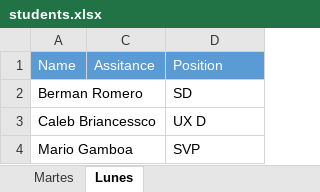
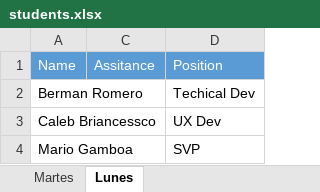
Before and after one commit to BernalF/CSS3-HTML-jQuery-Classes, an Excel workbook: students.xlsx, sheet Lunes, drawn as a sheet; values as stored, in another font and other column widths than the file's, no borders; the diff names each change by its address in the sheet, - before the commit and + after, or states it on an @@ line.

```diff
--- a/students.xlsx (sheet Lunes)
+++ b/students.xlsx (sheet Lunes)
-D2: SD
+D2: Techical Dev
-D3: UX D
+D3: UX Dev
```
Also changed, not shown: sheet Martes, hidden cells, 1 other file.
